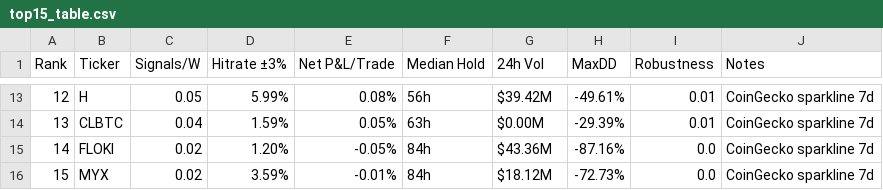
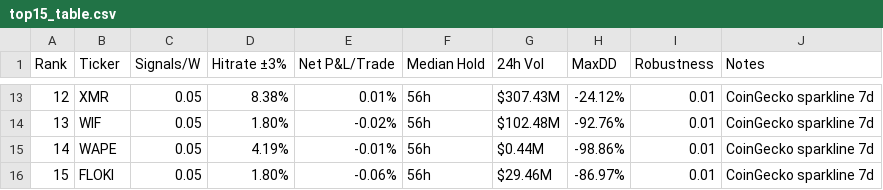
Before and after one commit to Philshirt18/TR, a CSV file: outputs/top15_table.csv, drawn as a sheet; only a part is shown, gaps mark what is left out; the diff covers the shown part only.

```diff
--- a/outputs/top15_table.csv
+++ b/outputs/top15_table.csv
@@ -13,4 +13,4 @@ Rank,Ticker,Signals/W,Hitrate ±3%,Net P&L/Trade,Median Hold,24h Vol,MaxDD,Robus
-12,H,0.05,5.99%,0.08%,56h,$39.42M,-49.61%,0.01,CoinGecko sparkline 7d
-13,CLBTC,0.04,1.59%,0.05%,63h,$0.00M,-29.39%,0.01,CoinGecko sparkline 7d
-14,FLOKI,0.02,1.20%,-0.05%,84h,$43.36M,-87.16%,0.0,CoinGecko sparkline 7d
-15,MYX,0.02,3.59%,-0.01%,84h,$18.12M,-72.73%,0.0,CoinGecko sparkline 7d
+12,XMR,0.05,8.38%,0.01%,56h,$307.43M,-24.12%,0.01,CoinGecko sparkline 7d
+13,WIF,0.05,1.80%,-0.02%,56h,$102.48M,-92.76%,0.01,CoinGecko sparkline 7d
+14,WAPE,0.05,4.19%,-0.01%,56h,$0.44M,-98.86%,0.01,CoinGecko sparkline 7d
+15,FLOKI,0.05,1.80%,-0.06%,56h,$29.46M,-86.97%,0.01,CoinGecko sparkline 7d
```
Also changed, not shown: 63 edited cells elsewhere in this file, 1 other file.
